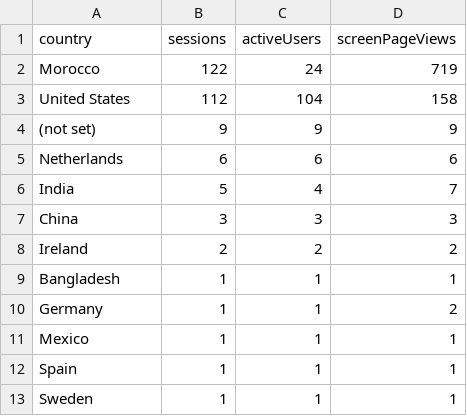
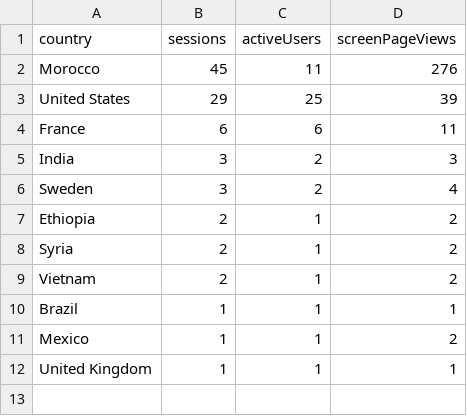
Before and after one commit to imadimad1996/CARECALCULUS, a CSV file: scratch/ga_export/countries.csv, drawn as a sheet.

```diff
--- a/scratch/ga_export/countries.csv
+++ b/scratch/ga_export/countries.csv
@@ -1,13 +1,12 @@
 country,sessions,activeUsers,screenPageViews
-Morocco,122,24,719
-United States,112,104,158
-(not set),9,9,9
-Netherlands,6,6,6
-India,5,4,7
-China,3,3,3
-Ireland,2,2,2
-Bangladesh,1,1,1
-Germany,1,1,2
-Mexico,1,1,1
-Spain,1,1,1
-Sweden,1,1,1
+Morocco,45,11,276
+United States,29,25,39
+France,6,6,11
+India,3,2,3
+Sweden,3,2,4
+Ethiopia,2,1,2
+Syria,2,1,2
+Vietnam,2,1,2
+Brazil,1,1,1
+Mexico,1,1,2
+United Kingdom,1,1,1
```
Also changed, not shown: scratch/ga_export/channels.csv, scratch/ga_export/daily_overview.csv, 28 other files.
